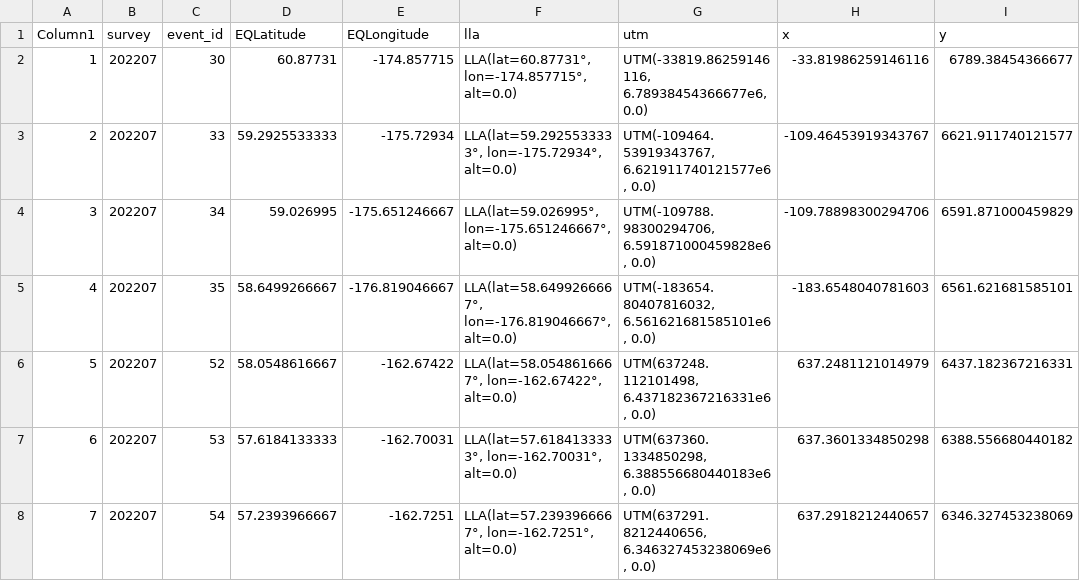
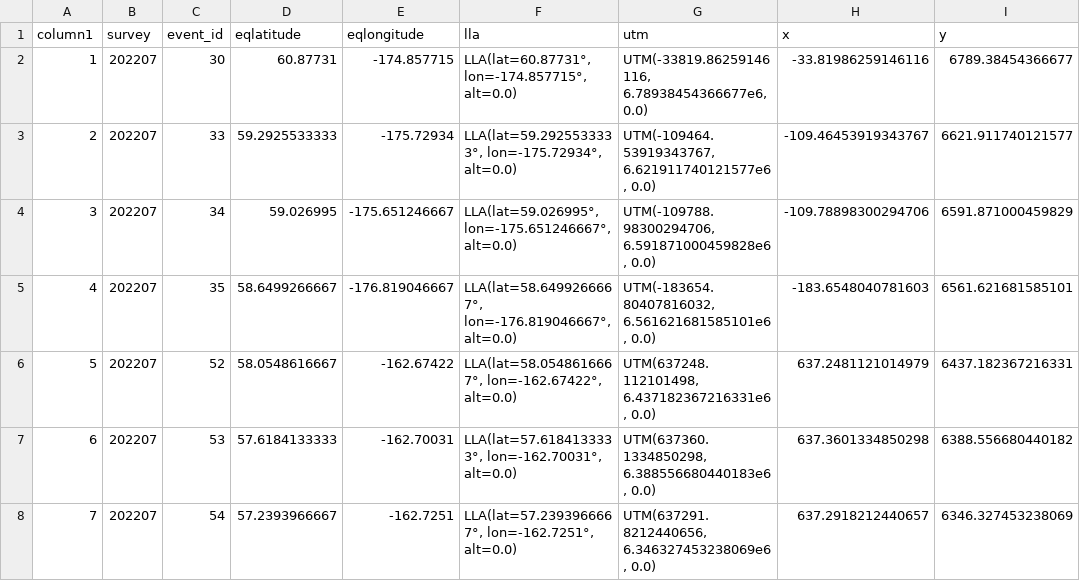
Before and after one commit to jimianelli/ATBootstrap, a CSV file: surveydata/202207/trawl_locations_projected.csv, drawn as a sheet; only a part is shown; the diff names each change by its address in the sheet, - before the commit and + after, or states it on an @@ line.

```diff
--- a/surveydata/202207/trawl_locations_projected.csv
+++ b/surveydata/202207/trawl_locations_projected.csv
-A1: Column1
+A1: column1
-D1: EQLatitude
+D1: eqlatitude
-E1: EQLongitude
+E1: eqlongitude
```
Also changed, not shown: surveydata/201807/trawl_locations_projected.csv, 19 other files.
